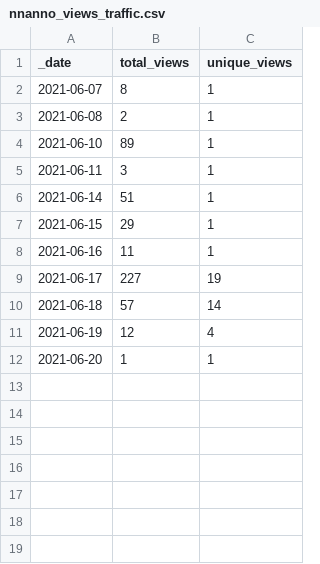
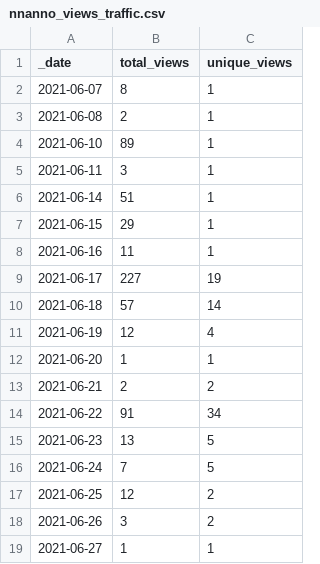
Before and after one commit to Living-with-machines/github_stats_report, a CSV file: view_data/nnanno_views_traffic.csv, drawn as a sheet; the diff names each change by its address in the sheet, - before the commit and + after, or states it on an @@ line.

Commit message:
Update GitHub traffic report

```diff
--- a/view_data/nnanno_views_traffic.csv
+++ b/view_data/nnanno_views_traffic.csv
+row 13: 2021-06-21 | 2 | 2
+row 14: 2021-06-22 | 91 | 34
+row 15: 2021-06-23 | 13 | 5
+row 16: 2021-06-24 | 7 | 5
+row 17: 2021-06-25 | 12 | 2
+row 18: 2021-06-26 | 3 | 2
+row 19: 2021-06-27 | 1 | 1
```
Also changed, not shown: clone_data/D3_JS_viz_in_a_Python_Jupyter_notebook_clones_traffic.csv, clone_data/DeezyMatch_clones_traffic.csv, 16 other files.
